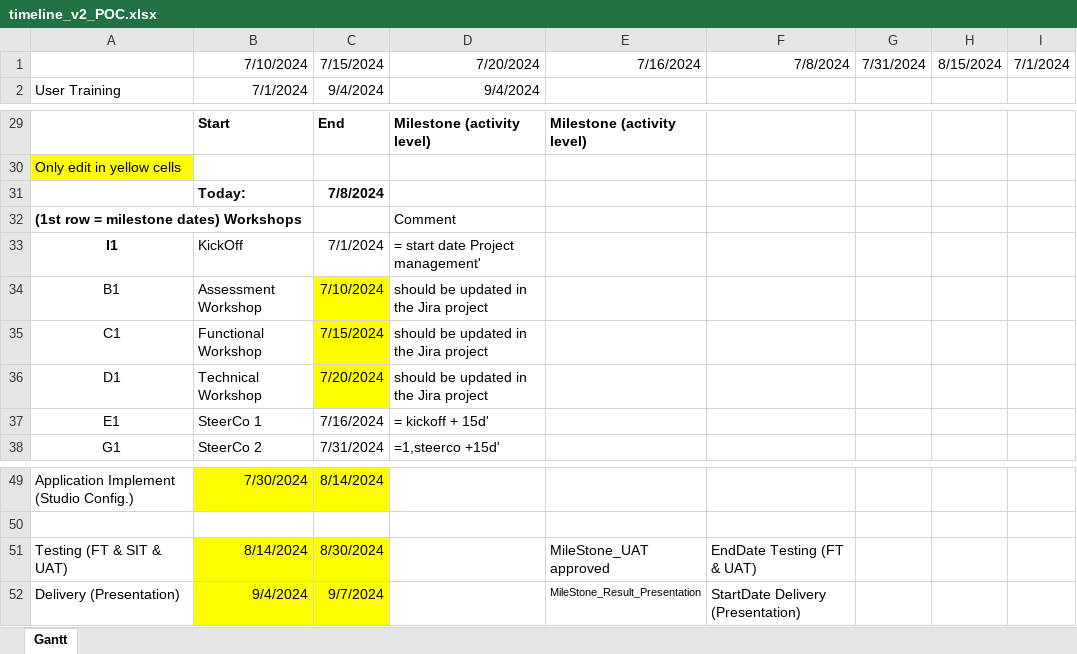
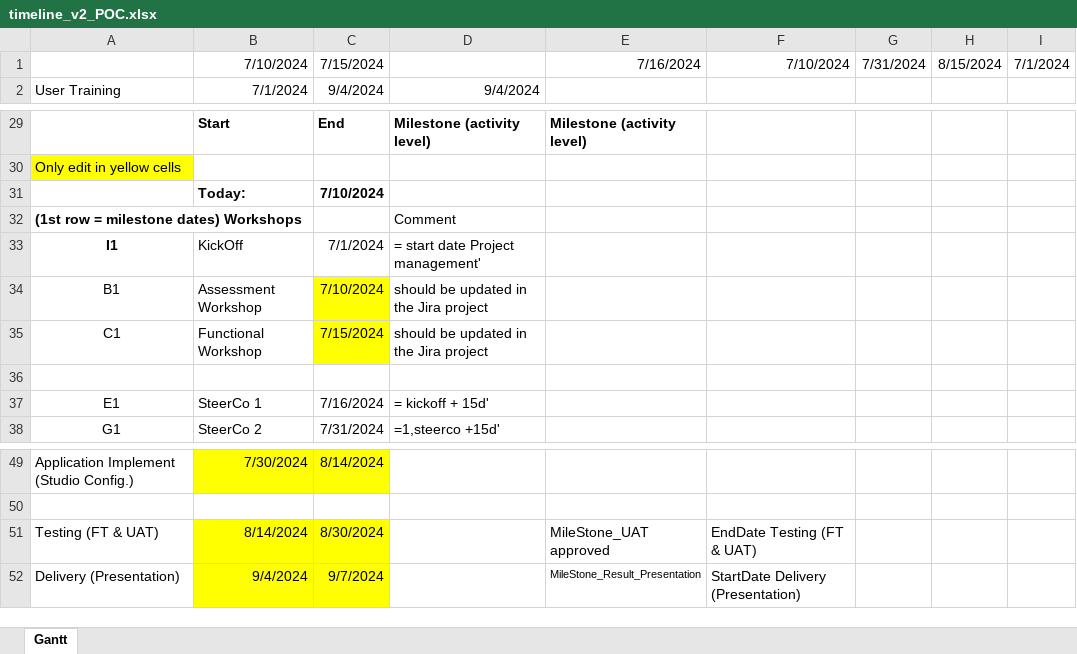
Before and after one commit to stephanHypatos/JIRAAUTOMATER, an Excel workbook: templates/ThinkCell/timeline_v2_POC.xlsx, sheet Gantt, drawn as a sheet; only a part is shown, gaps mark what is left out; values as stored, in another font and other column widths than the file's, no borders; conditional formats not drawn; the diff names each change by its address in the sheet, - before the commit and + after, or states it on an @@ line.

```diff
--- a/templates/ThinkCell/timeline_v2_POC.xlsx (sheet Gantt)
+++ b/templates/ThinkCell/timeline_v2_POC.xlsx (sheet Gantt)
-D1: 7/20/2024
+D1: (empty)
-F1: 7/8/2024
+F1: 7/10/2024
-C31: 7/8/2024
+C31: 7/10/2024
-row 36: D1 | Technical Workshop | 7/20/2024 | should be updated in the Jira project
+row 36: (empty)
-C36 fill: #FFFF00
+C36 fill: none
-A51: Testing (FT & SIT & UAT)
+A51: Testing (FT & UAT)
```
Also changed, not shown: templates/jiraissues.xlsx, 1 other file.
